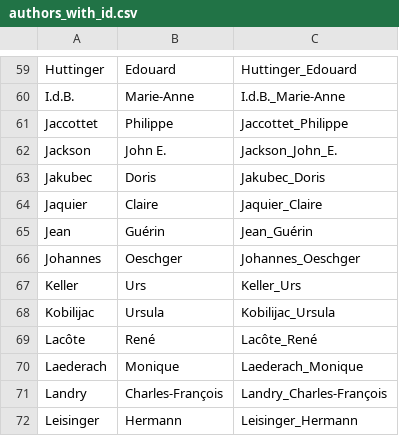
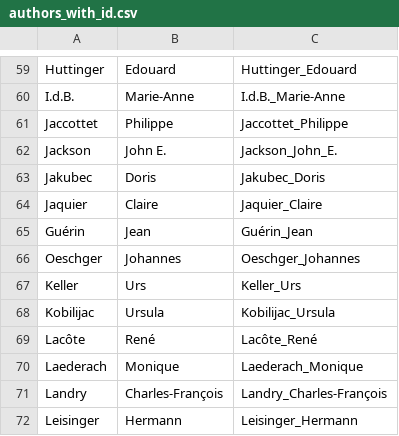
Before and after one commit to dcsr-datumo/oeuvres-roud, a CSV file: bulkimport/INPUT_data/authors_with_id.csv, drawn as a sheet; only a part is shown, gaps mark what is left out.

```diff
--- a/bulkimport/INPUT_data/authors_with_id.csv
+++ b/bulkimport/INPUT_data/authors_with_id.csv
@@ -64,4 +64,4 @@ Jakubec,Doris,Jakubec_Doris
 Jaquier,Claire,Jaquier_Claire
-Jean,Guérin,Jean_Guérin
-Johannes,Oeschger,Johannes_Oeschger
+Guérin,Jean,Guérin_Jean
+Oeschger,Johannes,Oeschger_Johannes
 Keller,Urs,Keller_Urs
```
Also changed, not shown: 20 other files.
